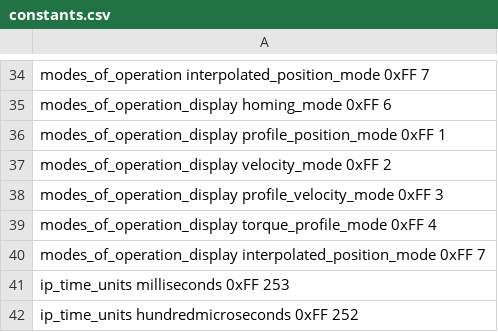
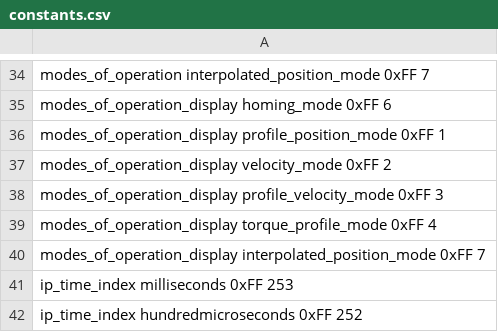
Before and after one commit to ipa-tys/canopen_old, a CSV file: driver/constants.csv, drawn as a sheet; only a part is shown, gaps mark what is left out.

Commit message:
corrected bug in constants.csv (ip_time_index vs ip_time_units)

```diff
--- a/driver/constants.csv
+++ b/driver/constants.csv
@@ -40,3 +40,3 @@ modes_of_operation_display torque_profile_mode 0xFF 4
 modes_of_operation_display interpolated_position_mode 0xFF 7
-ip_time_units milliseconds 0xFF 253
-ip_time_units hundredmicroseconds 0xFF 252
+ip_time_index milliseconds 0xFF 253
+ip_time_index hundredmicroseconds 0xFF 252
```
